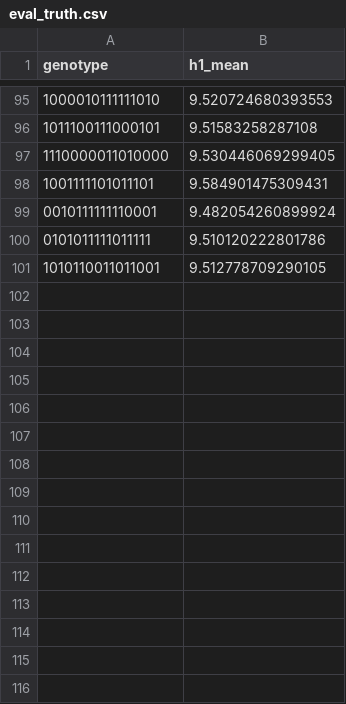
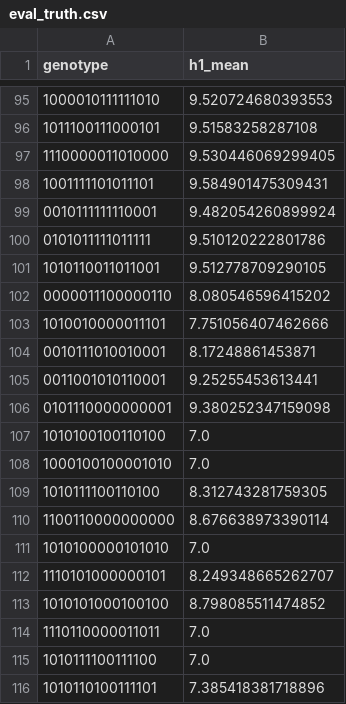
Before and after one commit to briney/autoimmune, a CSV file: experiments/CR9114/splits/eval_truth.csv, drawn as a sheet; only a part is shown, gaps mark what is left out; the diff names each change by its address in the sheet, - before the commit and + after, or states it on an @@ line.

```diff
--- a/experiments/CR9114/splits/eval_truth.csv
+++ b/experiments/CR9114/splits/eval_truth.csv
+row 102: 0000011100000110 | 8.080546596415202
+row 103: 1010010000011101 | 7.751056407462666
+row 104: 0010111010010001 | 8.17248861453871
+row 105: 0011001010110001 | 9.25255453613441
+row 106: 0101110000000001 | 9.380252347159098
+row 107: 1010100100110100 | 7.0
+row 108: 1000100100001010 | 7.0
+row 109: 1010111100110100 | 8.312743281759305
+row 110: 1100110000000000 | 8.676638973390114
+row 111: 1010100000101010 | 7.0
+row 112: 1110101000000101 | 8.249348665262707
+row 113: 1010101000100100 | 8.798085511474852
+row 114: 1110110000011011 | 7.0
+row 115: 1010111100111100 | 7.0
+row 116: 1010110100111101 | 7.385418381718896
```
Also changed, not shown: experiments/CR9114/splits/eval_genotypes.csv, experiments/CR9114/splits/eval_pairs.csv, 5 other files.
